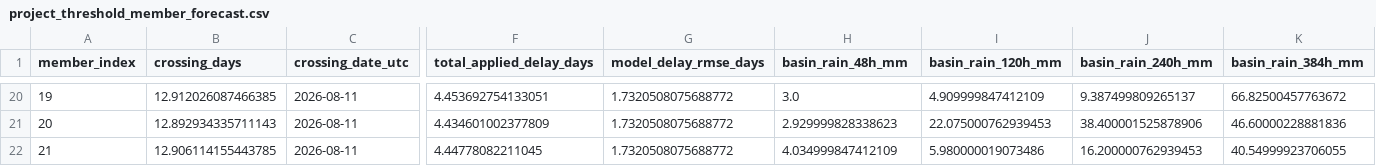
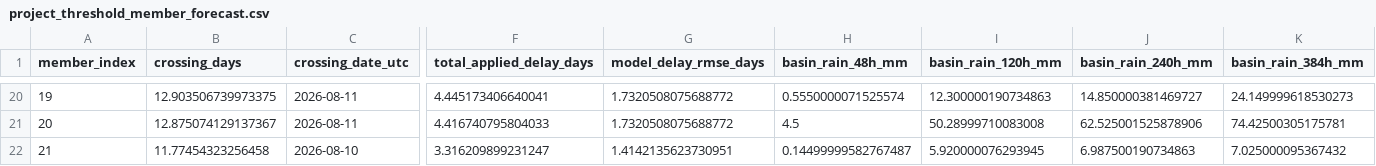
Before and after one commit to stevester-codes/sturgeon-river-hydrology, a CSV file: output/latest/forecast_v2/project_threshold_member_forecast.csv, drawn as a sheet; only a part is shown, gaps mark what is left out; the diff covers the shown part only; the diff names each change by its address in the sheet, - before the commit and + after, or states it on an @@ line.

```diff
--- a/output/latest/forecast_v2/project_threshold_member_forecast.csv
+++ b/output/latest/forecast_v2/project_threshold_member_forecast.csv
-B20 (crossing_days): 12.912026087466385
+B20 (crossing_days): 12.903506739973375
-F20 (total_applied_delay_days): 4.453692754133051
+F20 (total_applied_delay_days): 4.445173406640041
-H20 (basin_rain_48h_mm): 3.0
+H20 (basin_rain_48h_mm): 0.5550000071525574
-I20 (basin_rain_120h_mm): 4.909999847412109
+I20 (basin_rain_120h_mm): 12.300000190734863
-J20 (basin_rain_240h_mm): 9.387499809265137
+J20 (basin_rain_240h_mm): 14.850000381469727
-K20 (basin_rain_384h_mm): 66.82500457763672
+K20 (basin_rain_384h_mm): 24.149999618530273
-B21 (crossing_days): 12.892934335711143
+B21 (crossing_days): 12.875074129137367
-F21 (total_applied_delay_days): 4.434601002377809
+F21 (total_applied_delay_days): 4.416740795804033
-H21 (basin_rain_48h_mm): 2.929999828338623
+H21 (basin_rain_48h_mm): 4.5
-I21 (basin_rain_120h_mm): 22.075000762939453
+I21 (basin_rain_120h_mm): 50.28999710083008
-J21 (basin_rain_240h_mm): 38.400001525878906
+J21 (basin_rain_240h_mm): 62.525001525878906
-K21 (basin_rain_384h_mm): 46.60000228881836
+K21 (basin_rain_384h_mm): 74.42500305175781
-B22 (crossing_days): 12.906114155443785
+B22 (crossing_days): 11.77454323256458
-C22 (crossing_date_utc): 2026-08-11
+C22 (crossing_date_utc): 2026-08-10
-F22 (total_applied_delay_days): 4.44778082211045
+F22 (total_applied_delay_days): 3.316209899231247
-G22 (model_delay_rmse_days): 1.7320508075688772
+G22 (model_delay_rmse_days): 1.4142135623730951
-H22 (basin_rain_48h_mm): 4.034999847412109
+H22 (basin_rain_48h_mm): 0.14499999582767487
-I22 (basin_rain_120h_mm): 5.980000019073486
+I22 (basin_rain_120h_mm): 5.920000076293945
-J22 (basin_rain_240h_mm): 16.200000762939453
+J22 (basin_rain_240h_mm): 6.987500190734863
-K22 (basin_rain_384h_mm): 40.54999923706055
+K22 (basin_rain_384h_mm): 7.025000095367432
```
Also changed, not shown: 120 edited cells elsewhere in this file, output/latest/spatial/geps_member_qpf_by_subarea.csv, output/latest/spatial/geps_qpf_by_subarea.csv, 26 other files.
